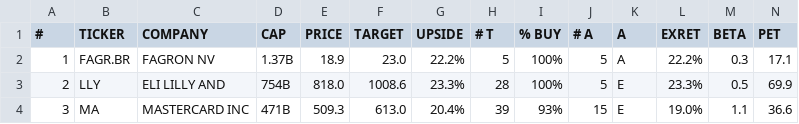
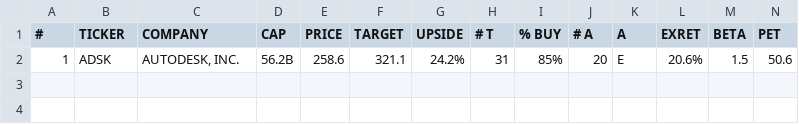
Before and after one commit to weirdapps/etorotrade, a CSV file: yahoofinance/output/buy.csv, drawn as a sheet; only a part is shown; removed rows and columns are numbered as before the commit, all else as after; rows hold the shown columns only; the diff names each change by its address in the sheet, - before the commit and + after, or states it on an @@ line.

```diff
--- a/yahoofinance/output/buy.csv
+++ b/yahoofinance/output/buy.csv
-row 2: 1 | FAGR.BR | FAGRON NV | 1.37B | 18.9 | 23.0 | 22.2% | 5 | 100% | 5 | A | 22.2% | 0.3 | 17.1
-row 3: 2 | LLY | ELI LILLY AND | 754B | 818.0 | 1008.6 | 23.3% | 28 | 100% | 5 | E | 23.3% | 0.5 | 69.9
-row 4: 3 | MA | MASTERCARD INC | 471B | 509.3 | 613.0 | 20.4% | 39 | 93% | 15 | E | 19.0% | 1.1 | 36.6
+row 2: 1 | ADSK | AUTODESK, INC. | 56.2B | 258.6 | 321.1 | 24.2% | 31 | 85% | 20 | E | 20.6% | 1.5 | 50.6
```
Also changed, not shown: yahoofinance/input/portfolio.csv, yahoofinance/output/portfolio.csv, 3 other files.
